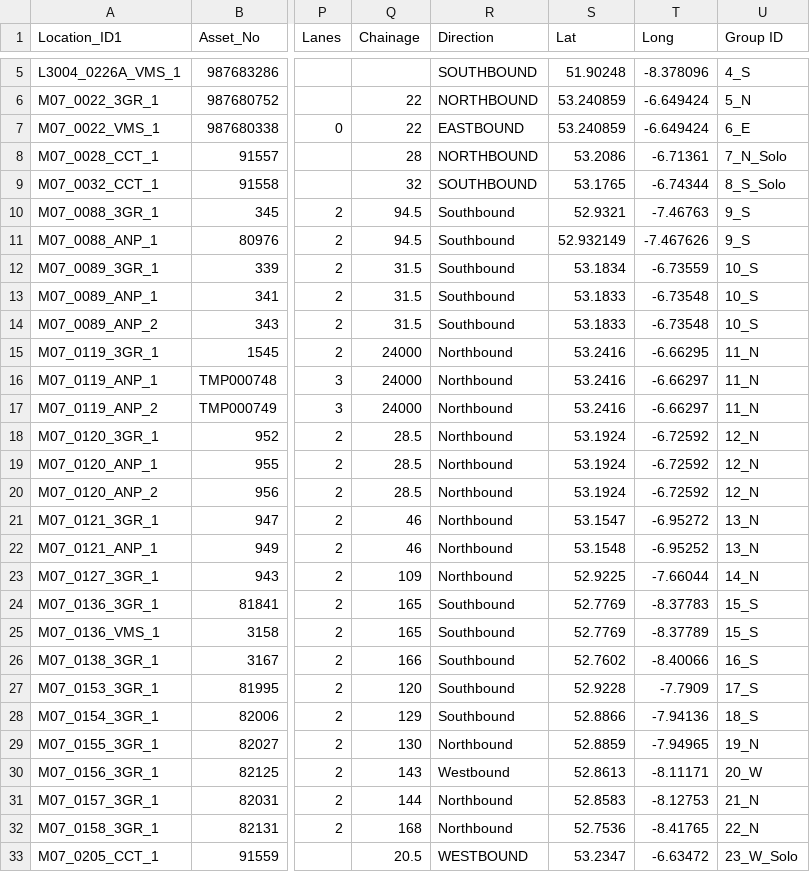
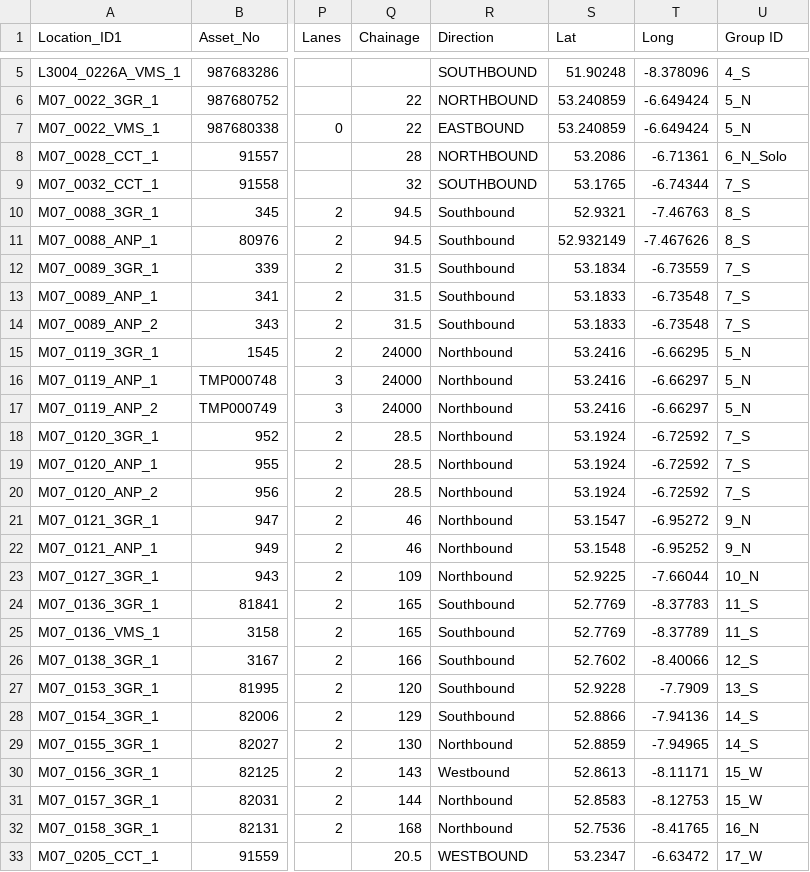
Before and after one commit to boranArup/ITS_Repo, a CSV file: OutputCSV.csv, drawn as a sheet; only a part is shown, gaps mark what is left out; the diff covers the shown part only; the diff names each change by its address in the sheet, - before the commit and + after, or states it on an @@ line.

```diff
--- a/OutputCSV.csv
+++ b/OutputCSV.csv
-U7 (Group ID): 6_E
+U7 (Group ID): 5_N
-U8 (Group ID): 7_N_Solo
+U8 (Group ID): 6_N_Solo
-U9 (Group ID): 8_S_Solo
+U9 (Group ID): 7_S
-U10:U11 (Group ID): 9_S
+U10:U11 (Group ID): 8_S
-U12:U14 (Group ID): 10_S
+U12:U14 (Group ID): 7_S
-U15:U17 (Group ID): 11_N
+U15:U17 (Group ID): 5_N
-U18:U20 (Group ID): 12_N
+U18:U20 (Group ID): 7_S
-U21:U22 (Group ID): 13_N
+U21:U22 (Group ID): 9_N
-U23 (Group ID): 14_N
+U23 (Group ID): 10_N
-U24:U25 (Group ID): 15_S
+U24:U25 (Group ID): 11_S
-U26 (Group ID): 16_S
+U26 (Group ID): 12_S
-U27 (Group ID): 17_S
+U27 (Group ID): 13_S
-U28 (Group ID): 18_S
+U28 (Group ID): 14_S
-U29 (Group ID): 19_N
+U29 (Group ID): 14_S
-U30 (Group ID): 20_W
+U30 (Group ID): 15_W
-U31 (Group ID): 21_N
+U31 (Group ID): 15_W
-U32 (Group ID): 22_N
+U32 (Group ID): 16_N
-U33 (Group ID): 23_W_Solo
+U33 (Group ID): 17_W
```
Also changed, not shown: 127 edited cells elsewhere in this file, 7 other files.
